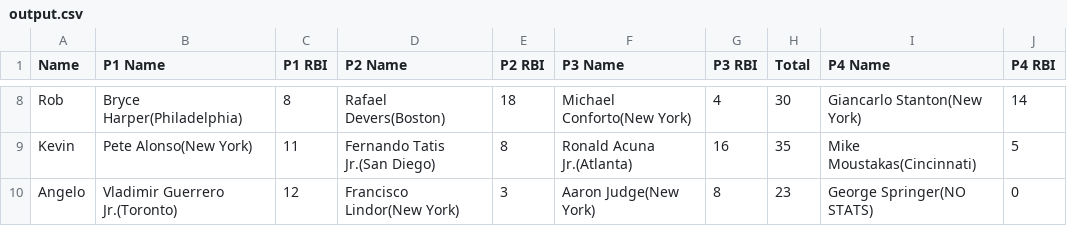
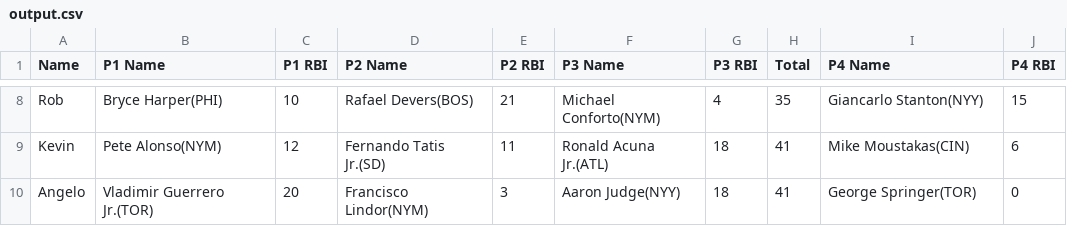
Before and after one commit to ocont/baseball, a CSV file: reports/output.csv, drawn as a sheet; only a part is shown, gaps mark what is left out; the diff covers the shown part only; the diff names each change by its address in the sheet, - before the commit and + after, or states it on an @@ line.

```diff
--- a/reports/output.csv
+++ b/reports/output.csv
-B8 (P1 Name): Bryce Harper(Philadelphia)
+B8 (P1 Name): Bryce Harper(PHI)
-C8 (P1 RBI): 8
+C8 (P1 RBI): 10
-D8 (P2 Name): Rafael Devers(Boston)
+D8 (P2 Name): Rafael Devers(BOS)
-E8 (P2 RBI): 18
+E8 (P2 RBI): 21
-F8 (P3 Name): Michael Conforto(New York)
+F8 (P3 Name): Michael Conforto(NYM)
-H8 (Total): 30
+H8 (Total): 35
-I8 (P4 Name): Giancarlo Stanton(New York)
+I8 (P4 Name): Giancarlo Stanton(NYY)
-J8 (P4 RBI): 14
+J8 (P4 RBI): 15
-B9 (P1 Name): Pete Alonso(New York)
+B9 (P1 Name): Pete Alonso(NYM)
-C9 (P1 RBI): 11
+C9 (P1 RBI): 12
-D9 (P2 Name): Fernando Tatis Jr.(San Diego)
+D9 (P2 Name): Fernando Tatis Jr.(SD)
-E9 (P2 RBI): 8
+E9 (P2 RBI): 11
-F9 (P3 Name): Ronald Acuna Jr.(Atlanta)
+F9 (P3 Name): Ronald Acuna Jr.(ATL)
-G9 (P3 RBI): 16
+G9 (P3 RBI): 18
-H9 (Total): 35
+H9 (Total): 41
-I9 (P4 Name): Mike Moustakas(Cincinnati)
+I9 (P4 Name): Mike Moustakas(CIN)
-J9 (P4 RBI): 5
+J9 (P4 RBI): 6
-B10 (P1 Name): Vladimir Guerrero Jr.(Toronto)
+B10 (P1 Name): Vladimir Guerrero Jr.(TOR)
-C10 (P1 RBI): 12
+C10 (P1 RBI): 20
-D10 (P2 Name): Francisco Lindor(New York)
+D10 (P2 Name): Francisco Lindor(NYM)
-F10 (P3 Name): Aaron Judge(New York)
+F10 (P3 Name): Aaron Judge(NYY)
-G10 (P3 RBI): 8
+G10 (P3 RBI): 18
-H10 (Total): 23
+H10 (Total): 41
-I10 (P4 Name): George Springer(NO STATS)
+I10 (P4 Name): George Springer(TOR)
```
Also changed, not shown: 77 edited cells elsewhere in this file, 2 other files.
